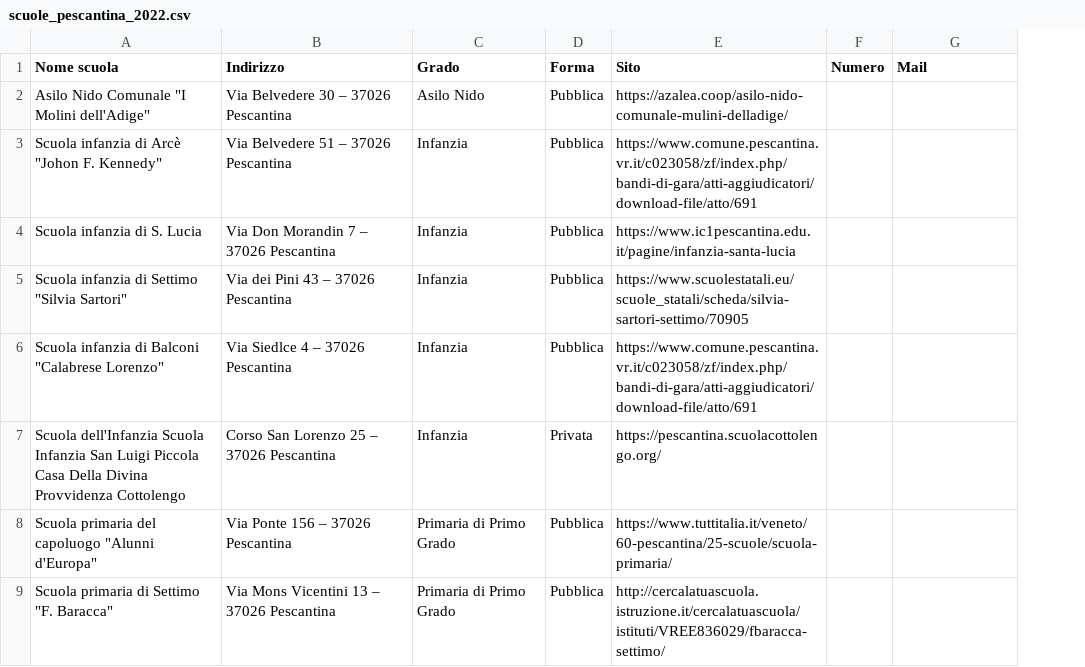
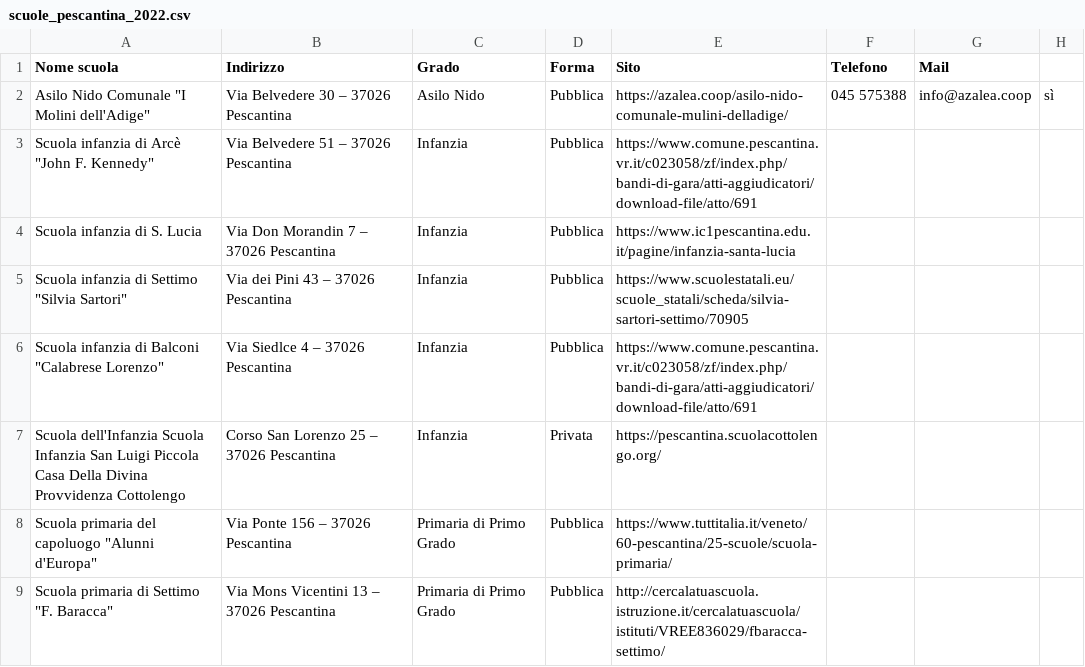
Before and after one commit to Merrick3/3Scuole, a CSV file: 3Scuole-main/data/scuole_pescantina_2022.csv, drawn as a sheet; only a part is shown; removed rows and columns are numbered as before the commit, all else as after; the diff names each change by its address in the sheet, - before the commit and + after, or states it on an @@ line.

Commit message:
Update scuole_pescantina_2022.csv

```diff
--- a/3Scuole-main/data/scuole_pescantina_2022.csv
+++ b/3Scuole-main/data/scuole_pescantina_2022.csv
-column F (Numero), empty
+column F (Telefono), row 2: 045 575388
+column H, row 2: sì
-G2 (Mail): (empty)
+G2 (Mail): info@azalea.coop
-A3 (Nome scuola): Scuola infanzia di Arcè "Johon F. Kennedy"
+A3 (Nome scuola): Scuola infanzia di Arcè "John F. Kennedy"
```
